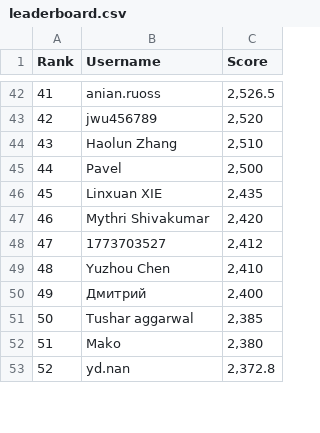
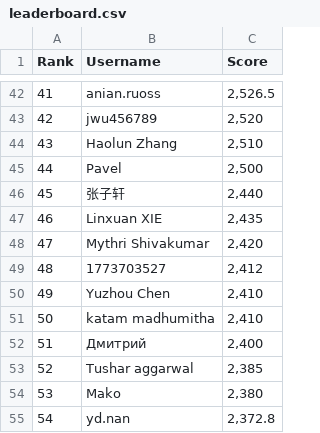
Before and after one commit to silvermete0r/deepml-top, a CSV file: leaderboard.csv, drawn as a sheet; only a part is shown, gaps mark what is left out; the diff covers the shown part only; the diff names each change by its address in the sheet, - before the commit and + after, or states it on an @@ line.

```diff
--- a/leaderboard.csv
+++ b/leaderboard.csv
@@ column A (Rank) renumbered between rows 33 and 100 @@
+row 46: 45 | 张子轩 | 2,440
+row 51: 50 | katam madhumitha | 2,410
```
Also changed, not shown: 6 added rows, 8 removed rows and 2 edited cells elsewhere in this file, 2 other files.
